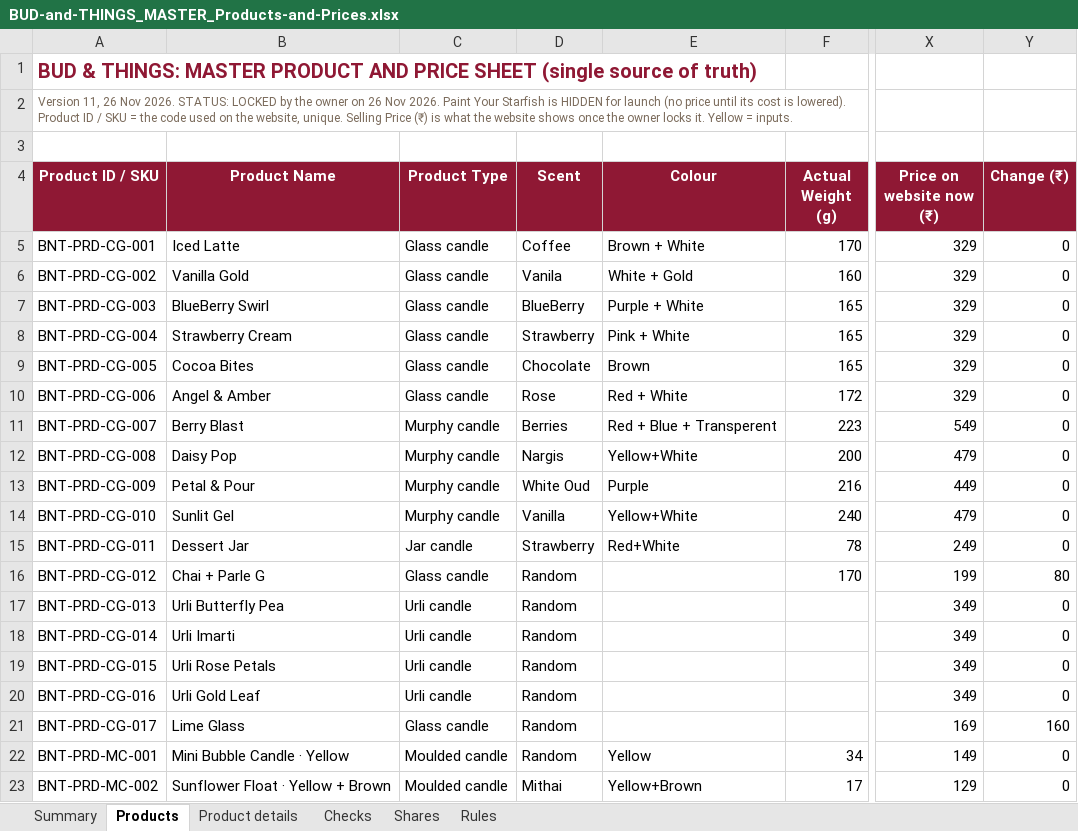
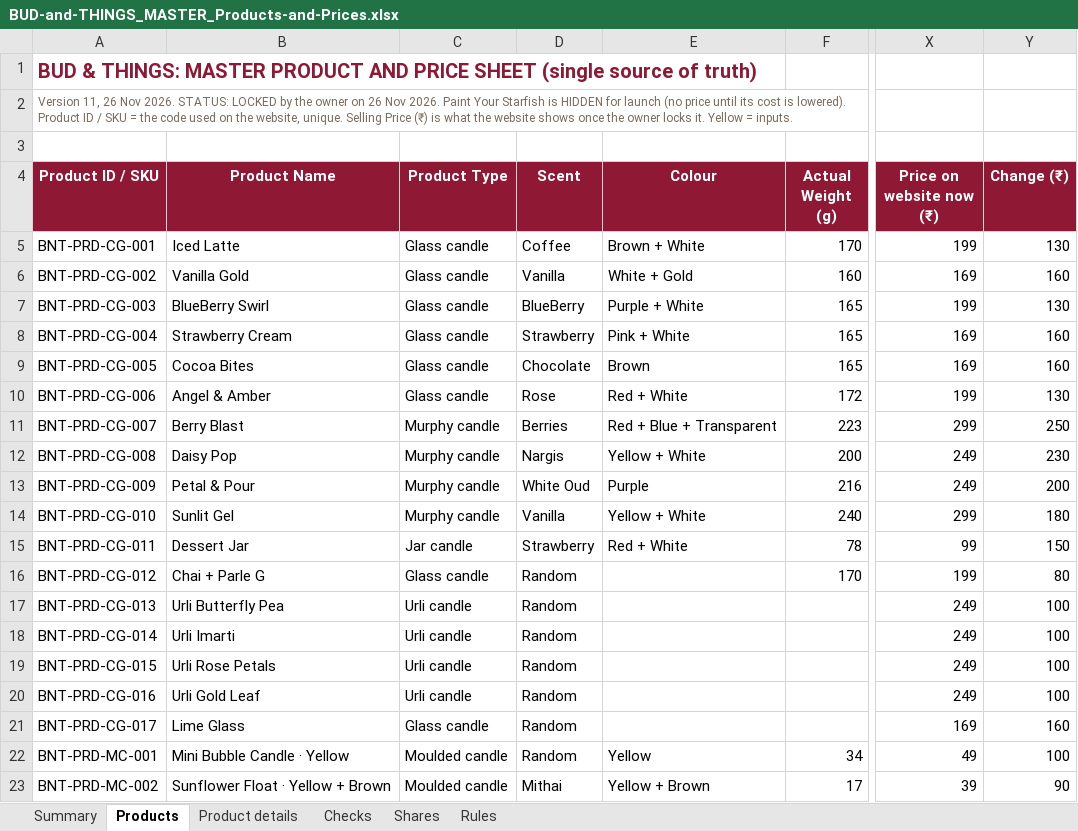
Before and after one commit to abhiyknp/Claude-Projects, an Excel workbook: bud-and-things/data/BUD-and-THINGS_MASTER_Products-and-Prices.xlsx, sheet Products, drawn as a sheet; only a part is shown, gaps mark what is left out; values as stored, in another font and other column widths than the file's, no borders; conditional formats not drawn; the diff covers the shown part only; the diff names each change by its address in the sheet, - before the commit and + after, or states it on an @@ line.

```diff
--- a/bud-and-things/data/BUD-and-THINGS_MASTER_Products-and-Prices.xlsx (sheet Products)
+++ b/bud-and-things/data/BUD-and-THINGS_MASTER_Products-and-Prices.xlsx (sheet Products)
-X5 (Price on website now (₹)): 329
+X5 (Price on website now (₹)): 199
-Y5 (Change (₹)): 0
+Y5 (Change (₹)): 130
-D6 (Scent): Vanila
+D6 (Scent): Vanilla
-X6 (Price on website now (₹)): 329
+X6 (Price on website now (₹)): 169
-Y6 (Change (₹)): 0
+Y6 (Change (₹)): 160
-X7 (Price on website now (₹)): 329
+X7 (Price on website now (₹)): 199
-Y7 (Change (₹)): 0
+Y7 (Change (₹)): 130
-X8:X9 (Price on website now (₹)): 329
+X8:X9 (Price on website now (₹)): 169
-Y8:Y9 (Change (₹)): 0
+Y8:Y9 (Change (₹)): 160
-X10 (Price on website now (₹)): 329
+X10 (Price on website now (₹)): 199
-Y10 (Change (₹)): 0
+Y10 (Change (₹)): 130
-E11 (Colour): Red + Blue + Transperent
+E11 (Colour): Red + Blue + Transparent
-X11 (Price on website now (₹)): 549
+X11 (Price on website now (₹)): 299
-Y11 (Change (₹)): 0
+Y11 (Change (₹)): 250
-E12 (Colour): Yellow+White
+E12 (Colour): Yellow + White
-X12 (Price on website now (₹)): 479
+X12 (Price on website now (₹)): 249
-Y12 (Change (₹)): 0
+Y12 (Change (₹)): 230
-X13 (Price on website now (₹)): 449
+X13 (Price on website now (₹)): 249
-Y13 (Change (₹)): 0
+Y13 (Change (₹)): 200
-E14 (Colour): Yellow+White
+E14 (Colour): Yellow + White
-X14 (Price on website now (₹)): 479
+X14 (Price on website now (₹)): 299
-Y14 (Change (₹)): 0
+Y14 (Change (₹)): 180
-E15 (Colour): Red+White
+E15 (Colour): Red + White
-X15 (Price on website now (₹)): 249
+X15 (Price on website now (₹)): 99
-Y15 (Change (₹)): 0
+Y15 (Change (₹)): 150
-X17:X20 (Price on website now (₹)): 349
+X17:X20 (Price on website now (₹)): 249
-Y17:Y20 (Change (₹)): 0
+Y17:Y20 (Change (₹)): 100
-X22 (Price on website now (₹)): 149
+X22 (Price on website now (₹)): 49
-Y22 (Change (₹)): 0
+Y22 (Change (₹)): 100
-E23 (Colour): Yellow+Brown
+E23 (Colour): Yellow + Brown
-X23 (Price on website now (₹)): 129
+X23 (Price on website now (₹)): 39
-Y23 (Change (₹)): 0
+Y23 (Change (₹)): 90
```
Also changed, not shown: 52 edited cells elsewhere in this sheet.
